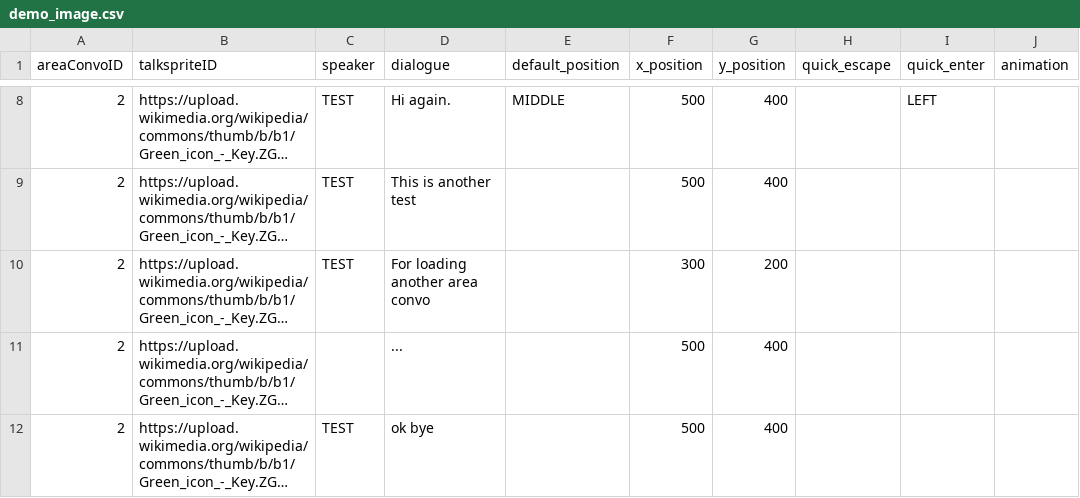
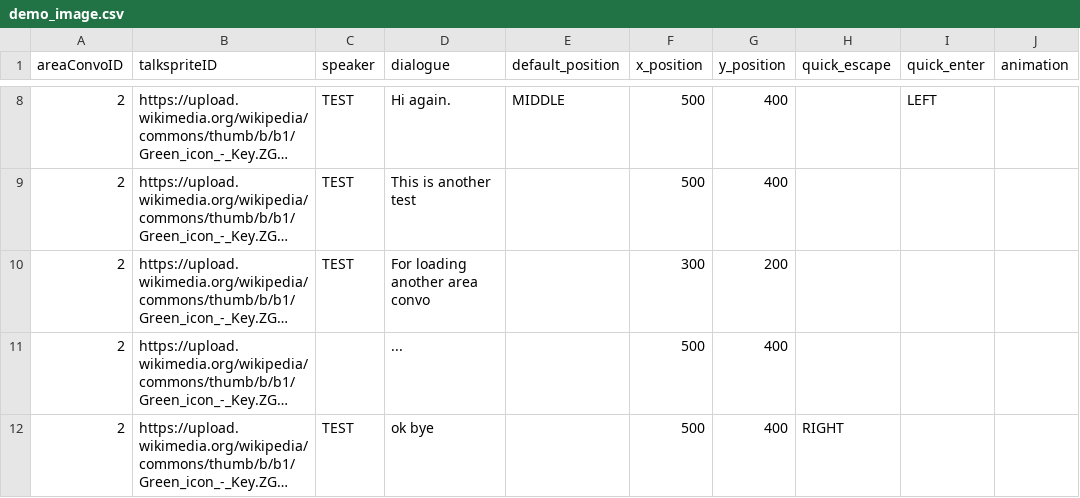
Before and after one commit to entomologist1/ttwopjsk, a CSV file: demo_image.csv, drawn as a sheet; only a part is shown, gaps mark what is left out; long unchanged cells end in …; the diff names each change by its address in the sheet, - before the commit and + after, or states it on an @@ line.

Commit message:
Update demo_image.csv

```diff
--- a/demo_image.csv
+++ b/demo_image.csv
-H12 (quick_escape): (empty)
+H12 (quick_escape): RIGHT
```
